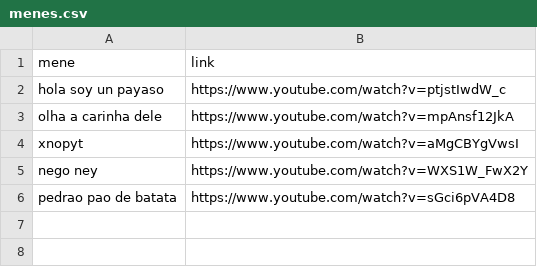
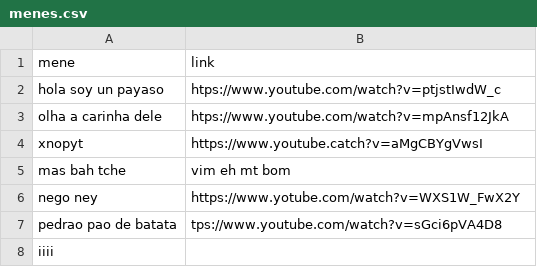
Before and after one commit to CTISM-Prof-Henry/menes-super-gremio-ta-demais, a CSV file: project/menes.csv, drawn as a sheet.

Commit message:
zuada louca

```diff
--- a/project/menes.csv
+++ b/project/menes.csv
@@ -1,6 +1,8 @@
 mene,link
-"hola soy un payaso","https://www.youtube.com/watch?v=ptjstIwdW_c"
-"olha a carinha dele","https://www.youtube.com/watch?v=mpAnsf12JkA"
-"xnopyt","https://www.youtube.com/watch?v=aMgCBYgVwsI"
-"nego ney","https://www.youtube.com/watch?v=WXS1W_FwX2Y"
-"pedrao pao de batata", "https://www.youtube.com/watch?v=sGci6pVA4D8"
+"hola soy un payaso","htps://www.youtube.com/watch?v=ptjstIwdW_c"
+"olha a carinha dele","htps://www.youtube.com/watch?v=mpAnsf12JkA"
+"xnopyt","https://www.youtube.catch?v=aMgCBYgVwsI"
+mas bah tche,vim eh mt bom
+"nego ney","https://www.yotube.com/watch?v=WXS1W_FwX2Y"
+"pedrao pao de batata", "tps://www.youtube.com/watch?v=sGci6pVA4D8"
+iiii
```
